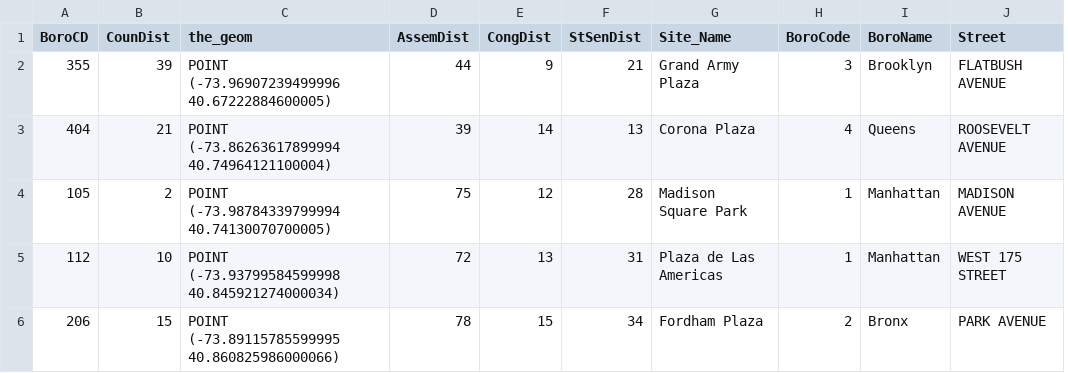
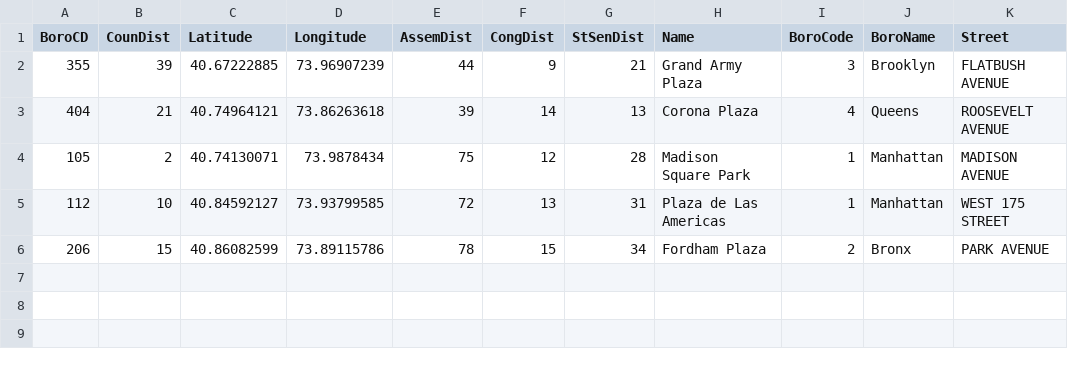
Before and after one commit to ChaselChang/Homeless_Support_Guidance, a CSV file: data/homeless/dot_Automatic_Public_Toilets_20180918.csv, drawn as a sheet; removed rows and columns are numbered as before the commit, all else as after; the diff names each change by its address in the sheet, - before the commit and + after, or states it on an @@ line.

Commit message:
Map data processing

```diff
--- a/data/homeless/dot_Automatic_Public_Toilets_20180918.csv
+++ b/data/homeless/dot_Automatic_Public_Toilets_20180918.csv
-column C (the_geom), rows 2-6: POINT (-73.96907239499996 40.67222884600005) | POINT (-73.86263617899994 40.74964121100004) | POINT (-73.98784339799994 40.74130070700005) | POINT (-73.93799584599998 40.845921274000034) | POINT (-73.89115785599995 40.860825986000066)
+column C (Latitude), rows 2-6: 40.67222885 | 40.74964121 | 40.74130071 | 40.84592127 | 40.86082599
+column D (Longitude), rows 2-6: 73.96907239 | 73.86263618 | 73.9878434 | 73.93799585 | 73.89115786
-H1: Site_Name
+H1: Name
```
Also changed, not shown: data/homeless/DYCD_after-school_programs__Runaway_And_Homeless_Youth.csv, data/homeless/Directory_Of_Homeless_Drop-_In_Centers.csv, 21 other files.
